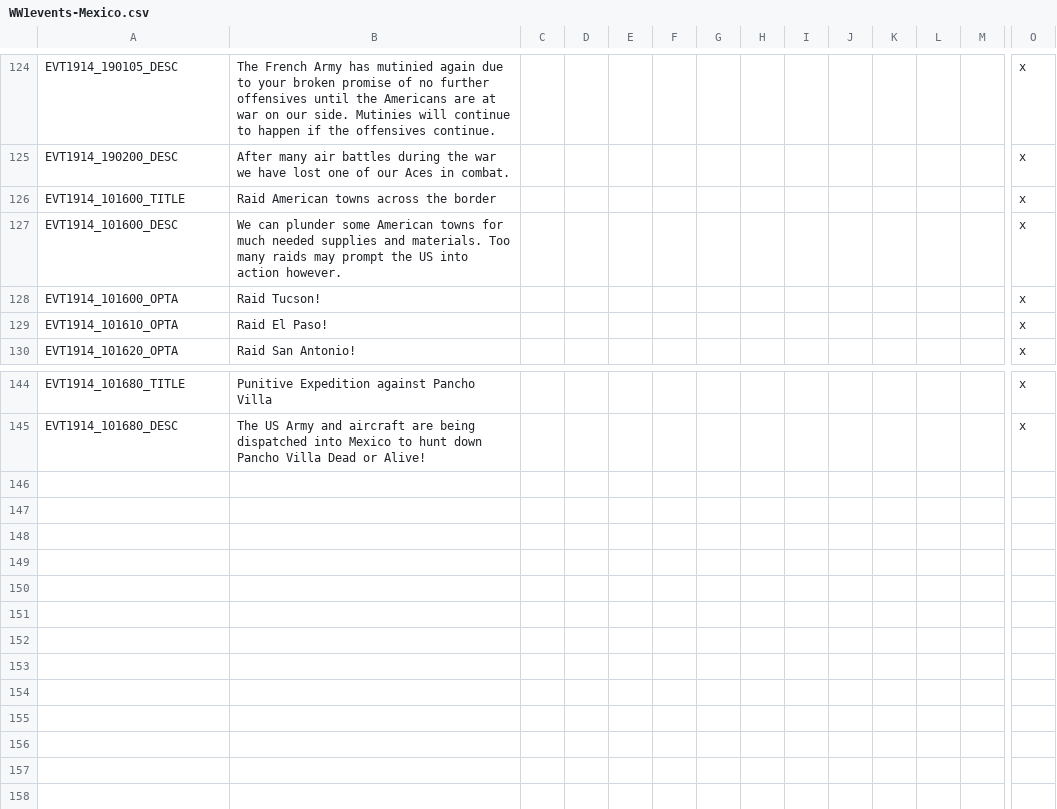
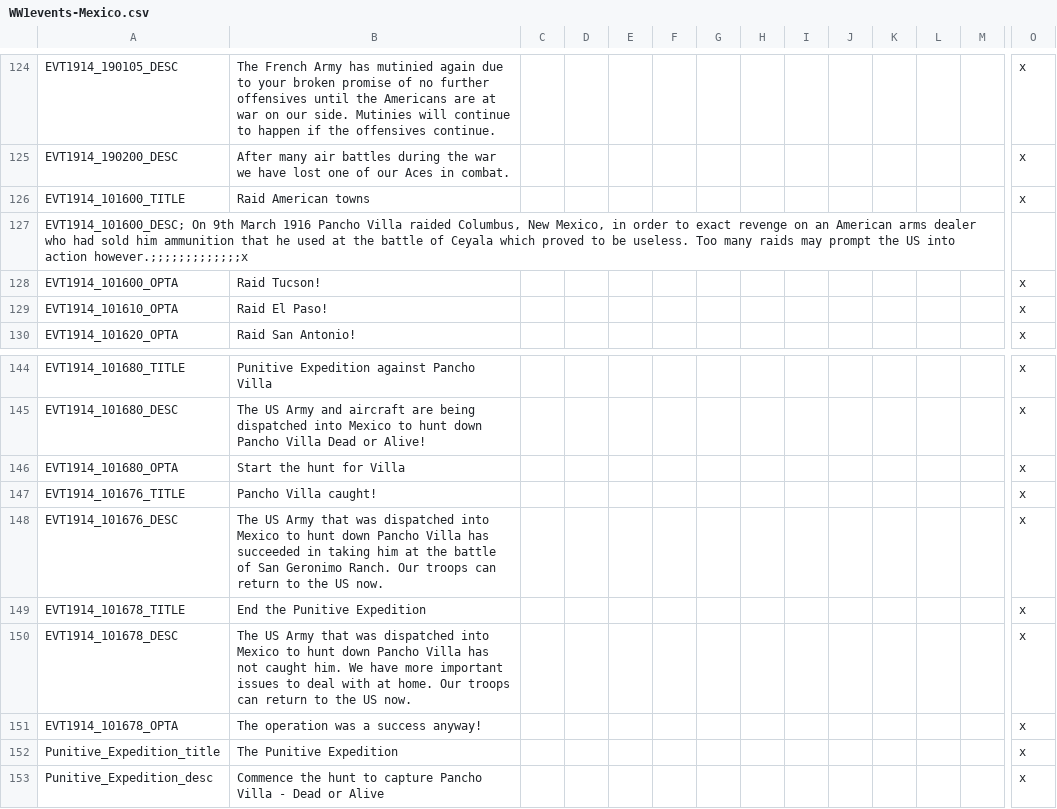
Before and after one commit to dthird3/ww1tfh, a CSV file: localisation/WW1events-Mexico.csv, drawn as a sheet; only a part is shown, gaps mark what is left out; removed rows and columns are numbered as before the commit, all else as after; rows hold the shown columns only; the diff names each change by its address in the sheet, - before the commit and + after, or states it on an @@ line.

```diff
--- a/localisation/WW1events-Mexico.csv
+++ b/localisation/WW1events-Mexico.csv
-B126: Raid American towns across the border
+B126: Raid American towns
-row 127: EVT1914_101600_DESC | We can plunder some American towns for much needed supplies and materials. Too many raids may prompt the US into action however. |  |  |  |  |  |  |  |  |  |  |  | x
+row 127: EVT1914_101600_DESC; On 9th March 1916 Pancho Villa raided Columbus, New Mexico, in order to exact revenge on an American arms dealer who had sold him ammunition that he used at the battle of Ceyala which proved to be useless. Too many raids may prompt the US into action however.;;;;;;;;;;;;;x
+row 146: EVT1914_101680_OPTA | Start the hunt for Villa |  |  |  |  |  |  |  |  |  |  |  | x
+row 147: EVT1914_101676_TITLE | Pancho Villa caught! |  |  |  |  |  |  |  |  |  |  |  | x
+row 148: EVT1914_101676_DESC | The US Army that was dispatched into Mexico to hunt down Pancho Villa has succeeded in taking him at the battle of San Geronimo Ranch. Our troops can return to the US now. |  |  |  |  |  |  |  |  |  |  |  | x
+row 149: EVT1914_101678_TITLE | End the Punitive Expedition |  |  |  |  |  |  |  |  |  |  |  | x
+row 150: EVT1914_101678_DESC | The US Army that was dispatched into Mexico to hunt down Pancho Villa has not caught him. We have more important issues to deal with at home. Our troops can return to the US now. |  |  |  |  |  |  |  |  |  |  |  | x
+row 151: EVT1914_101678_OPTA | The operation was a success anyway! |  |  |  |  |  |  |  |  |  |  |  | x
+row 152: Punitive_Expedition_title | The Punitive Expedition |  |  |  |  |  |  |  |  |  |  |  | x
+row 153: Punitive_Expedition_desc | Commence the hunt to capture Pancho Villa - Dead or Alive |  |  |  |  |  |  |  |  |  |  |  | x
```
Also changed, not shown: 4 other files.
